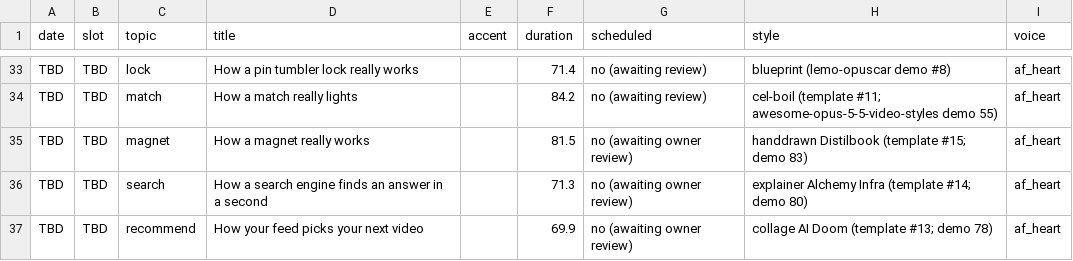
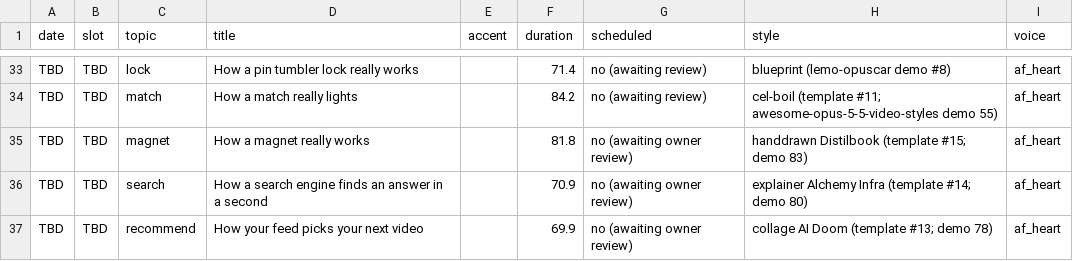
Before and after one commit to jiewei190-arch/reel-render, a CSV file: handoff/tracking.csv, drawn as a sheet; only a part is shown, gaps mark what is left out.

```diff
--- a/handoff/tracking.csv
+++ b/handoff/tracking.csv
@@ -34,4 +34,4 @@ TBD,TBD,lock,How a pin tumbler lock really works,,71.4,no (awaiting review),blue
 TBD,TBD,match,How a match really lights,,84.2,no (awaiting review),cel-boil (template #11; awesome-opus-5-5-video-styles demo 55),af_heart
-TBD,TBD,magnet,How a magnet really works,,81.5,no (awaiting owner review),handdrawn Distilbook (template #15; demo 83),af_heart
-TBD,TBD,search,How a search engine finds an answer in a second,,71.3,no (awaiting owner review),explainer Alchemy Infra (template #14; demo 80),af_heart
+TBD,TBD,magnet,How a magnet really works,,81.8,no (awaiting owner review),handdrawn Distilbook (template #15; demo 83),af_heart
+TBD,TBD,search,How a search engine finds an answer in a second,,70.9,no (awaiting owner review),explainer Alchemy Infra (template #14; demo 80),af_heart
 TBD,TBD,recommend,How your feed picks your next video,,69.9,no (awaiting owner review),collage AI Doom (template #13; demo 78),af_heart
```
Also changed, not shown: 4 other files.
